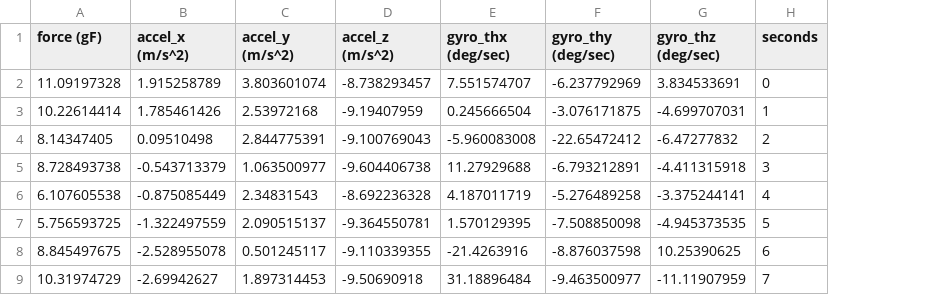
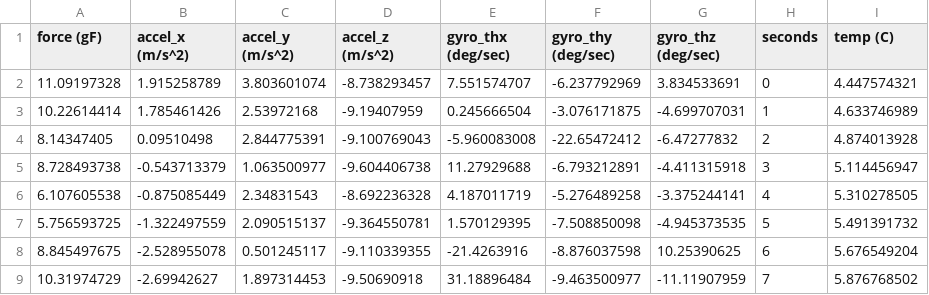
Before and after one commit to Maariaah/music-of-pleasure, a CSV file: public/data/1635457267_medians.csv, drawn as a sheet; only a part is shown; the diff names each change by its address in the sheet, - before the commit and + after, or states it on an @@ line.

```diff
--- a/public/data/1635457267_medians.csv
+++ b/public/data/1635457267_medians.csv
+column I (temp (C)), rows 2-9: 4.447574321 | 4.633746989 | 4.874013928 | 5.114456947 | 5.310278505 | 5.491391732 | 5.676549204 | 5.876768502
```
Also changed, not shown: 15 other files.
